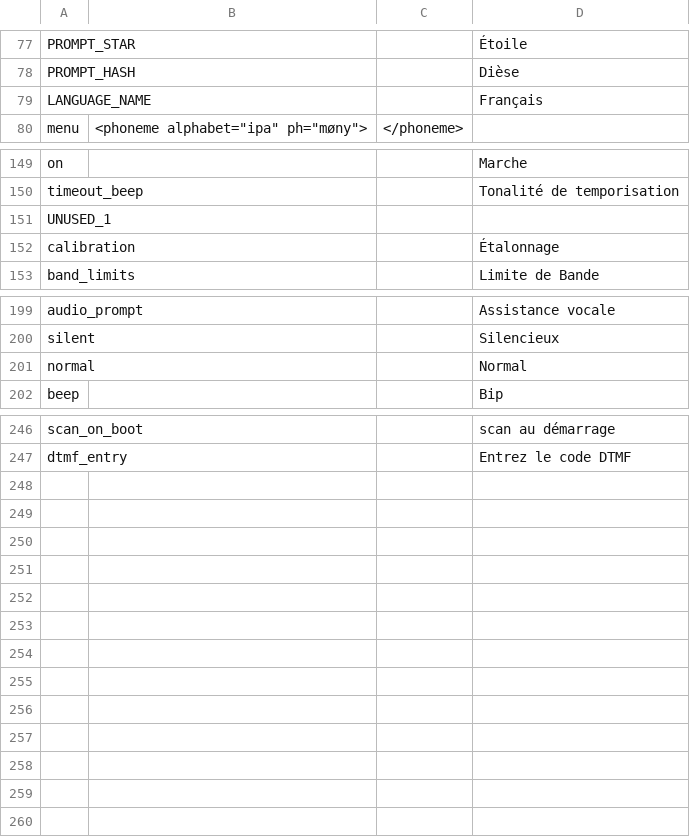
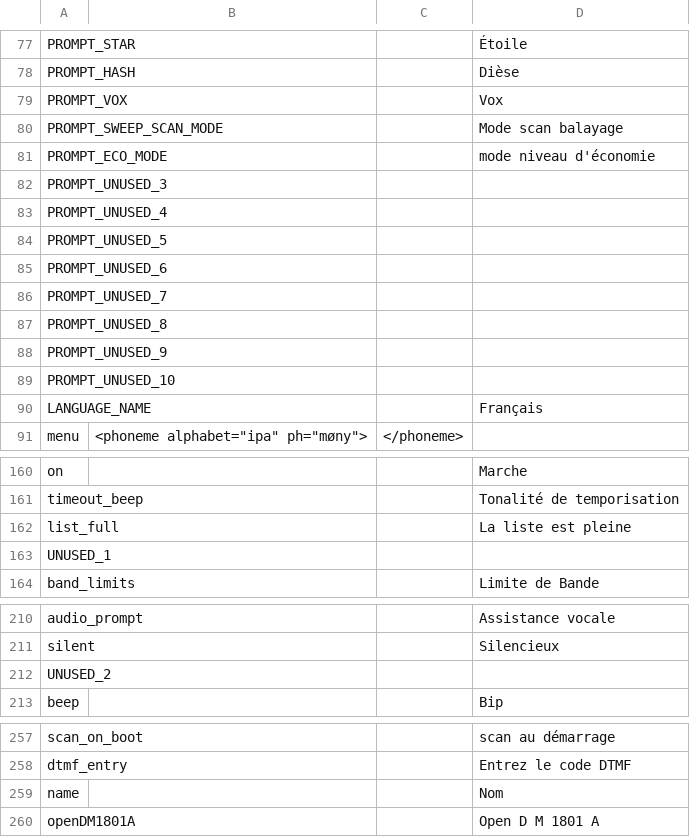
Before and after one commit to vk7js/voice-prompts, a CSV file: languages/french/wordlist_french_france.csv, drawn as a sheet; only a part is shown, gaps mark what is left out.

```diff
--- a/languages/french/wordlist_french_france.csv
+++ b/languages/french/wordlist_french_france.csv
@@ -78,2 +78,13 @@ PROMPT_STAR,,,Étoile
 PROMPT_HASH,,,Dièse
+PROMPT_VOX,,,Vox
+PROMPT_SWEEP_SCAN_MODE,,,Mode scan balayage
+PROMPT_ECO_MODE,,,mode niveau d'économie
+PROMPT_UNUSED_3,,,
+PROMPT_UNUSED_4,,,
+PROMPT_UNUSED_5,,,
+PROMPT_UNUSED_6,,,
+PROMPT_UNUSED_7,,,
+PROMPT_UNUSED_8,,,
+PROMPT_UNUSED_9,,,
+PROMPT_UNUSED_10,,,
 LANGUAGE_NAME,,,Français
@@ -150,4 +161,4 @@ on,,,Marche
 timeout_beep,,,Tonalité de temporisation
+list_full,,,La liste est pleine
 UNUSED_1,,,
-calibration,,,Étalonnage
 band_limits,,,Limite de Bande
@@ -200,3 +211,3 @@ audio_prompt,,,Assistance vocale
 silent,,,Silencieux
-normal,,,Normal
+UNUSED_2,,,
 beep,,,Bip
@@ -247 +258,3 @@ scan_on_boot,,,scan au démarrage
 dtmf_entry,,,Entrez le code DTMF
+name,,,Nom
+openDM1801A,,,Open D M 1801 A
```
Also changed, not shown: languages/catalan/wordlist_catalan.csv, languages/danish/wordlist_danish.csv, 31 other files.
